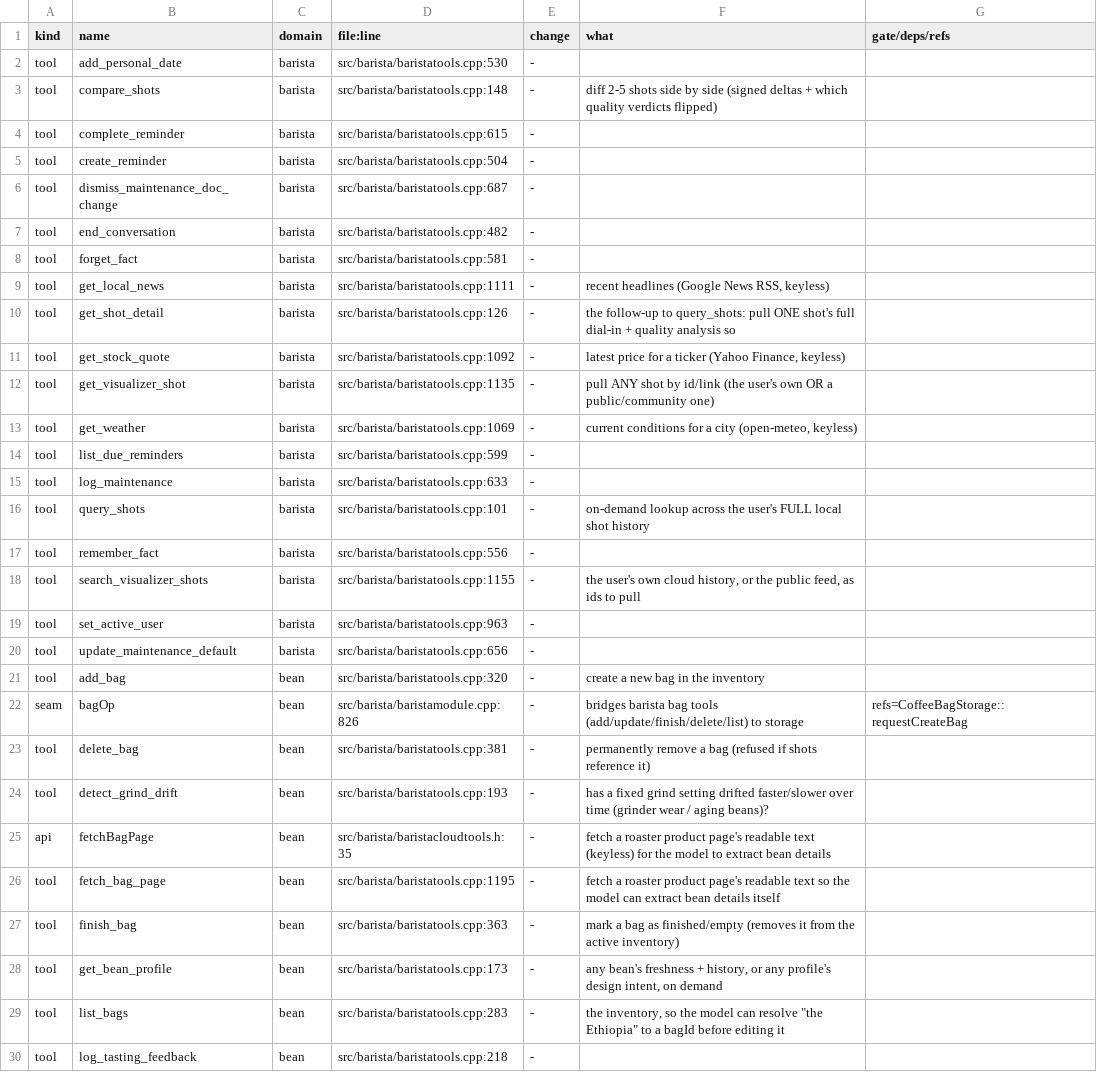
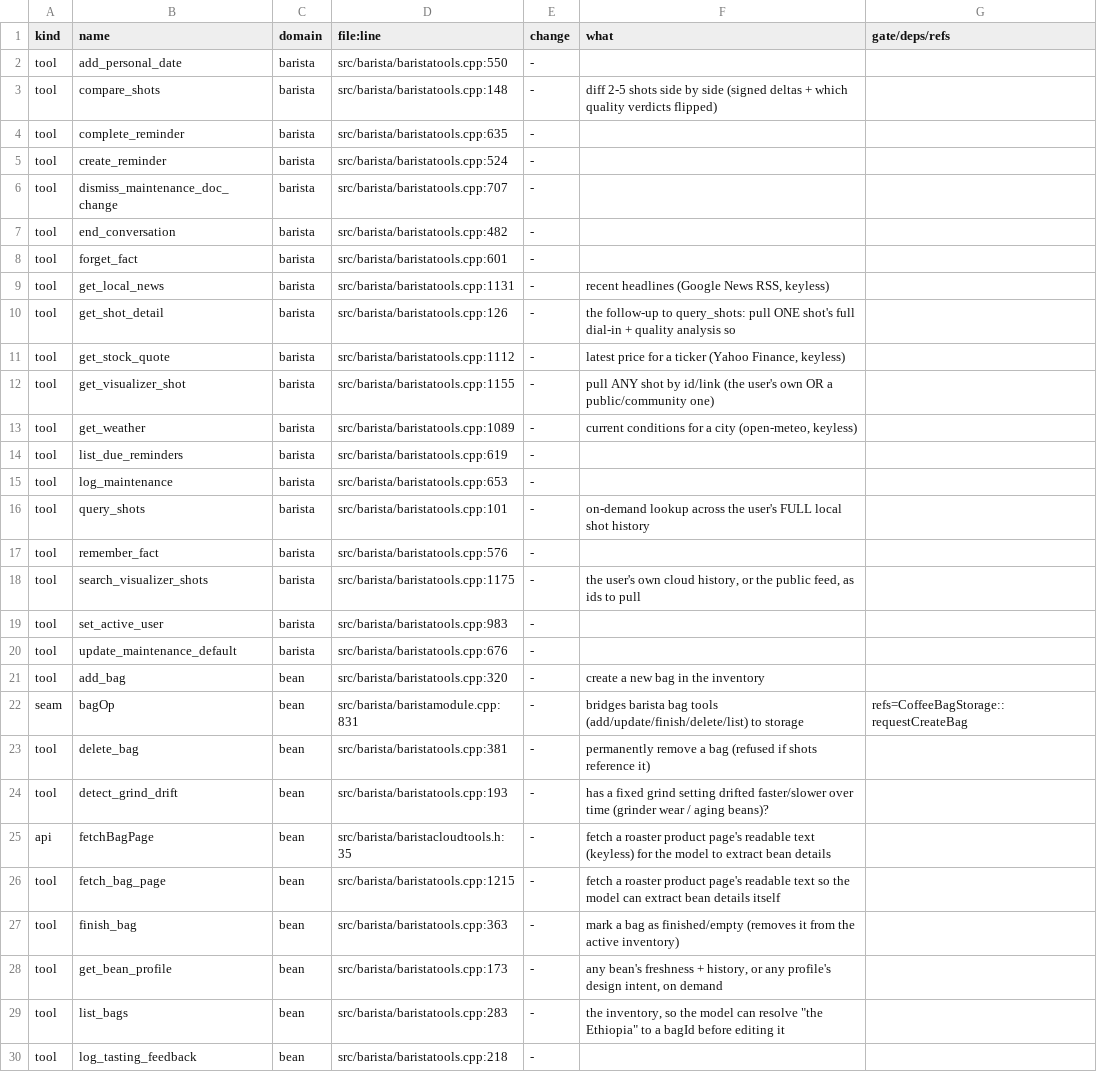
Before and after one commit to loganross2001/Decenza-community-fork, a TSV file: .fork/INDEX.tsv, drawn as a sheet; only a part is shown; the diff covers the shown part only.

```diff
--- a/.fork/INDEX.tsv
+++ b/.fork/INDEX.tsv
@@ -1,23 +1,23 @@
 kind	name	domain	file:line	change	what	gate/deps/refs
-tool	add_personal_date	barista	src/barista/baristatools.cpp:530	-		
+tool	add_personal_date	barista	src/barista/baristatools.cpp:550	-		
 tool	compare_shots	barista	src/barista/baristatools.cpp:148	-	diff 2-5 shots side by side (signed deltas + which quality verdicts flipped)	
-tool	complete_reminder	barista	src/barista/baristatools.cpp:615	-		
-tool	create_reminder	barista	src/barista/baristatools.cpp:504	-		
-tool	dismiss_maintenance_doc_change	barista	src/barista/baristatools.cpp:687	-		
+tool	complete_reminder	barista	src/barista/baristatools.cpp:635	-		
+tool	create_reminder	barista	src/barista/baristatools.cpp:524	-		
+tool	dismiss_maintenance_doc_change	barista	src/barista/baristatools.cpp:707	-		
 tool	end_conversation	barista	src/barista/baristatools.cpp:482	-		
-tool	forget_fact	barista	src/barista/baristatools.cpp:581	-		
-tool	get_local_news	barista	src/barista/baristatools.cpp:1111	-	recent headlines (Google News RSS, keyless)	
+tool	forget_fact	barista	src/barista/baristatools.cpp:601	-		
+tool	get_local_news	barista	src/barista/baristatools.cpp:1131	-	recent headlines (Google News RSS, keyless)	
 tool	get_shot_detail	barista	src/barista/baristatools.cpp:126	-	the follow-up to query_shots: pull ONE shot's full dial-in + quality analysis so	
-tool	get_stock_quote	barista	src/barista/baristatools.cpp:1092	-	latest price for a ticker (Yahoo Finance, keyless)	
-tool	get_visualizer_shot	barista	src/barista/baristatools.cpp:1135	-	pull ANY shot by id/link (the user's own OR a public/community one)	
-tool	get_weather	barista	src/barista/baristatools.cpp:1069	-	current conditions for a city (open-meteo, keyless)	
-tool	list_due_reminders	barista	src/barista/baristatools.cpp:599	-		
-tool	log_maintenance	barista	src/barista/baristatools.cpp:633	-		
+tool	get_stock_quote	barista	src/barista/baristatools.cpp:1112	-	latest price for a ticker (Yahoo Finance, keyless)	
+tool	get_visualizer_shot	barista	src/barista/baristatools.cpp:1155	-	pull ANY shot by id/link (the user's own OR a public/community one)	
+tool	get_weather	barista	src/barista/baristatools.cpp:1089	-	current conditions for a city (open-meteo, keyless)	
+tool	list_due_reminders	barista	src/barista/baristatools.cpp:619	-		
+tool	log_maintenance	barista	src/barista/baristatools.cpp:653	-		
 tool	query_shots	barista	src/barista/baristatools.cpp:101	-	on-demand lookup across the user's FULL local shot history	
-tool	remember_fact	barista	src/barista/baristatools.cpp:556	-		
-tool	search_visualizer_shots	barista	src/barista/baristatools.cpp:1155	-	the user's own cloud history, or the public feed, as ids to pull	
-tool	set_active_user	barista	src/barista/baristatools.cpp:963	-		
-tool	update_maintenance_default	barista	src/barista/baristatools.cpp:656	-		
+tool	remember_fact	barista	src/barista/baristatools.cpp:576	-		
+tool	search_visualizer_shots	barista	src/barista/baristatools.cpp:1175	-	the user's own cloud history, or the public feed, as ids to pull	
+tool	set_active_user	barista	src/barista/baristatools.cpp:983	-		
+tool	update_maintenance_default	barista	src/barista/baristatools.cpp:676	-		
 tool	add_bag	bean	src/barista/baristatools.cpp:320	-	create a new bag in the inventory	
-seam	bagOp	bean	src/barista/baristamodule.cpp:826	-	bridges barista bag tools (add/update/finish/delete/list) to storage	refs=CoffeeBagStorage::requestCreateBag
+seam	bagOp	bean	src/barista/baristamodule.cpp:831	-	bridges barista bag tools (add/update/finish/delete/list) to storage	refs=CoffeeBagStorage::requestCreateBag
 tool	delete_bag	bean	src/barista/baristatools.cpp:381	-	permanently remove a bag (refused if shots reference it)	
@@ -25,3 +25,3 @@ tool	detect_grind_drift	bean	src/barista/baristatools.cpp:193	-	has a fixed grin
 api	fetchBagPage	bean	src/barista/baristacloudtools.h:35	-	fetch a roaster product page's readable text (keyless) for the model to extract bean details	
-tool	fetch_bag_page	bean	src/barista/baristatools.cpp:1195	-	fetch a roaster product page's readable text so the model can extract bean details itself	
+tool	fetch_bag_page	bean	src/barista/baristatools.cpp:1215	-	fetch a roaster product page's readable text so the model can extract bean details itself	
 tool	finish_bag	bean	src/barista/baristatools.cpp:363	-	mark a bag as finished/empty (removes it from the active inventory)	
```
Also changed, not shown: 1 added row and 14 edited cells elsewhere in this file, 8 other files.
